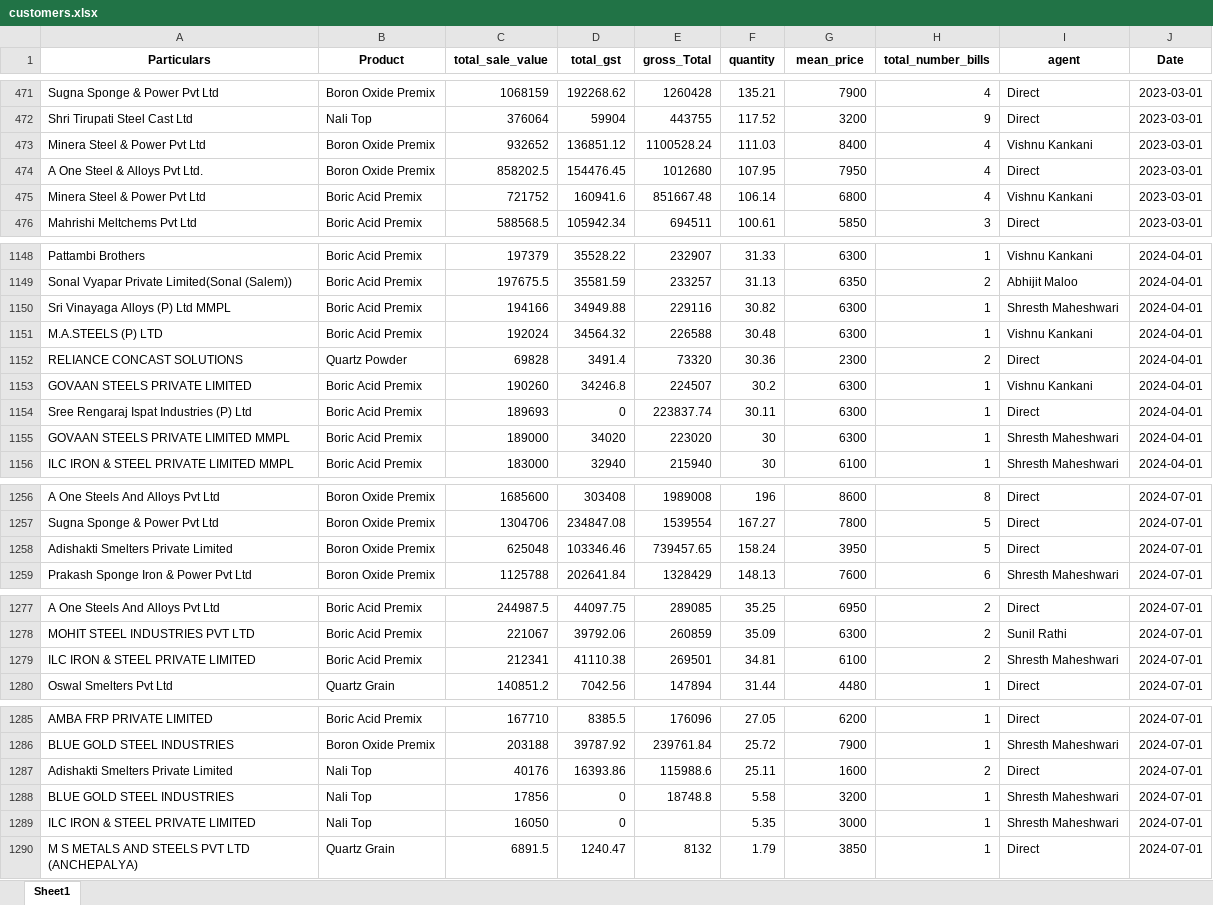
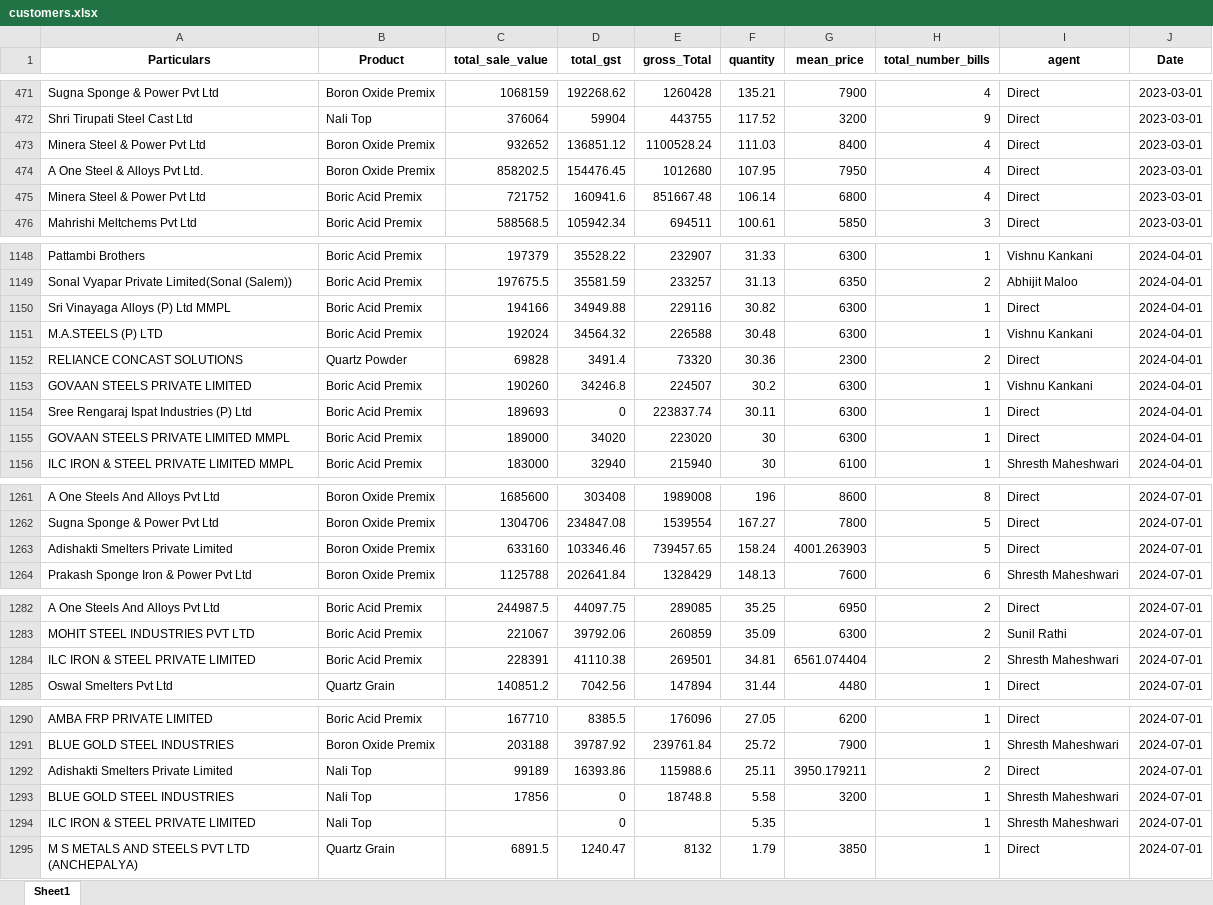
Before and after one commit to obhutara/SalesDashboard, an Excel workbook: src/customers.xlsx, sheet Sheet1, drawn as a sheet; only a part is shown, gaps mark what is left out; values as stored, in another font and other column widths than the file's, no borders; addresses are those after the commit; the diff covers the shown part only; the diff names each change by its address in the sheet, - before the commit and + after, or states it on an @@ line.

```diff
--- a/src/customers.xlsx (sheet Sheet1)
+++ b/src/customers.xlsx (sheet Sheet1)
-I473 (agent): Vishnu Kankani
+I473 (agent): Direct
-I475 (agent): Vishnu Kankani
+I475 (agent): Direct
-I1150 (agent): Shresth Maheshwari
+I1150 (agent): Direct
-I1155 (agent): Shresth Maheshwari
+I1155 (agent): Direct
-C1263 (total_sale_value): 625048
+C1263 (total_sale_value): 633160
-G1263 (mean_price): 3950
+G1263 (mean_price): 4001.263903
-C1284 (total_sale_value): 212341
+C1284 (total_sale_value): 228391
-G1284 (mean_price): 6100
+G1284 (mean_price): 6561.074404
-C1292 (total_sale_value): 40176
+C1292 (total_sale_value): 99189
-G1292 (mean_price): 1600
+G1292 (mean_price): 3950.179211
-C1294 (total_sale_value): 16050
+C1294 (total_sale_value): (empty)
-G1294 (mean_price): 3000
+G1294 (mean_price): (empty)
```
Also changed, not shown: 16 added rows, 11 removed rows and 58 edited cells elsewhere in this sheet.
